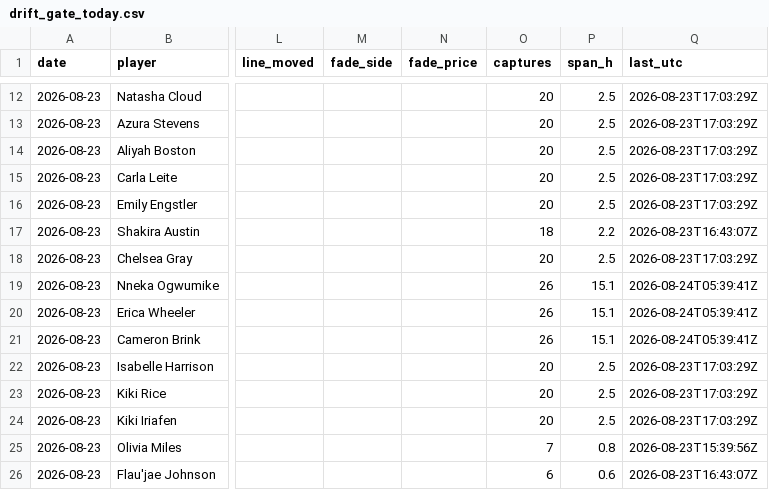
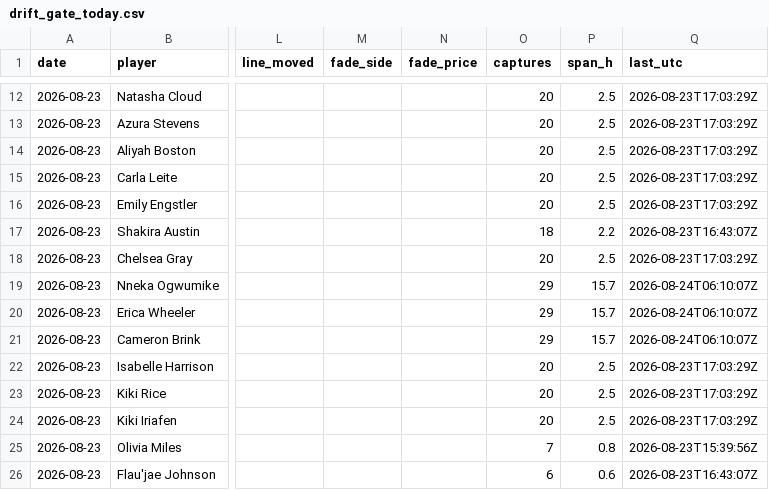
Before and after one commit to JollyChenn/wnba-line-capture, a CSV file: drift_gate_today.csv, drawn as a sheet; only a part is shown, gaps mark what is left out; the diff covers the shown part only; the diff names each change by its address in the sheet, - before the commit and + after, or states it on an @@ line.

```diff
--- a/drift_gate_today.csv
+++ b/drift_gate_today.csv
-O19:O21 (captures): 26
+O19:O21 (captures): 29
-P19:P21 (span_h): 15.1
+P19:P21 (span_h): 15.7
-Q19:Q21 (last_utc): 2026-08-24T05:39:41Z
+Q19:Q21 (last_utc): 2026-08-24T06:10:07Z
```
Also changed, not shown: 62 edited cells elsewhere in this file, 5 other files.
